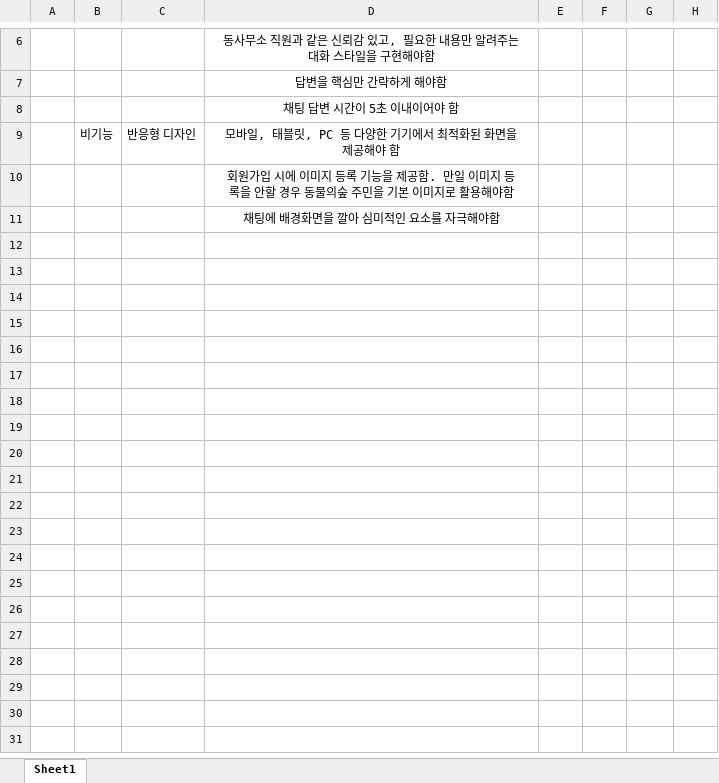
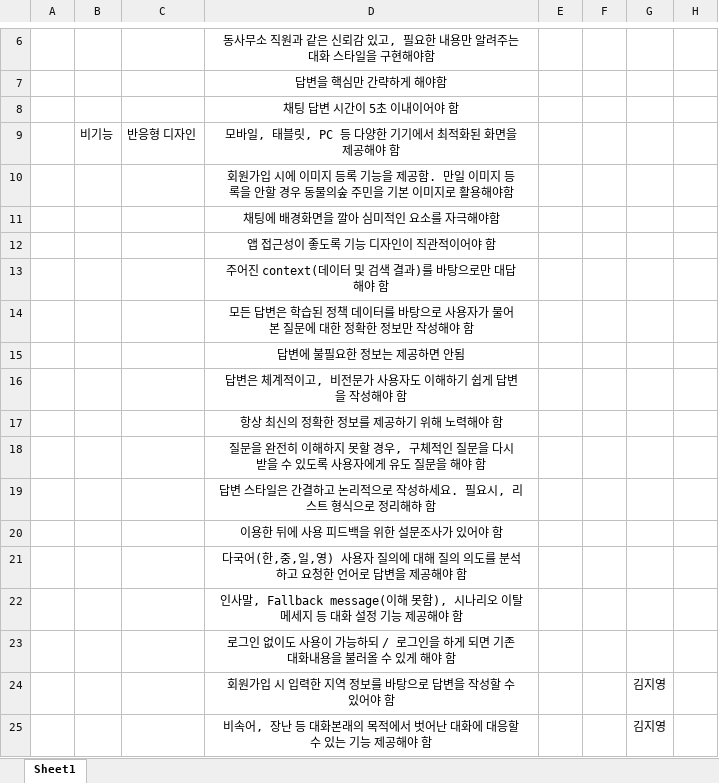
Before and after one commit to SKNETWORKS-FAMILY-AICAMP/SKN06-4th-1Team, an Excel workbook: Report/요구사항 명세서.xlsx, sheet Sheet1, drawn as a sheet; only a part is shown, gaps mark what is left out; values as stored, in another font and other column widths than the file's, no borders; the diff names each change by its address in the sheet, - before the commit and + after, or states it on an @@ line.

Commit message:
add 요구사항 명세서

```diff
--- a/Report/요구사항 명세서.xlsx (sheet Sheet1)
+++ b/Report/요구사항 명세서.xlsx (sheet Sheet1)
+row 12:  |  |  | 앱 접근성이 좋도록 기능 디자인이 직관적이어야 함
+row 13:  |  |  | 주어진 context(데이터 및 검색 결과)를 바탕으로만 대답해야 함
+row 14:  |  |  | 모든 답변은 학습된 정책 데이터를 바탕으로 사용자가 물어본 질문에 대한 정확한 정보만 작성해야 함
+row 15:  |  |  | 답변에 불필요한 정보는 제공하면 안됨
+row 16:  |  |  | 답변은 체계적이고, 비전문가 사용자도 이해하기 쉽게 답변을 작성해야 함
+row 17:  |  |  | 항상 최신의 정확한 정보를 제공하기 위해 노력해야 함
+row 18:  |  |  | 질문을 완전히 이해하지 못할 경우, 구체적인 질문을 다시 받을 수 있도록 사용자에게 유도 질문을 해야 함
+row 19:  |  |  | 답변 스타일은 간결하고 논리적으로 작성하세요. 필요시, 리스트 형식으로 정리해햐 함
+row 20:  |  |  | 이용한 뒤에 사용 피드백을 위한 설문조사가 있어야 함
+row 21:  |  |  | 다국어(한,중,일,영) 사용자 질의에 대해 질의 의도를 분석하고 요청한 언어로 답변을 제공해야 함
+row 22:  |  |  | 인사말, Fallback message(이해 못함), 시나리오 이탈 메세지 등 대화 설정 기능 제공해야 함
+row 23:  |  |  | 로그인 없이도 사용이 가능하되 / 로그인을 하게 되면 기존 대화내용을 불러올 수 있게 해야 함
+row 24:  |  |  | 회원가입 시 입력한 지역 정보를 바탕으로 답변을 작성할 수 있어야 함 |  |  | 김지영
+row 25:  |  |  | 비속어, 장난 등 대화본래의 목적에서 벗어난 대화에 대응할 수 있는 기능 제공해야 함 |  |  | 김지영
```
